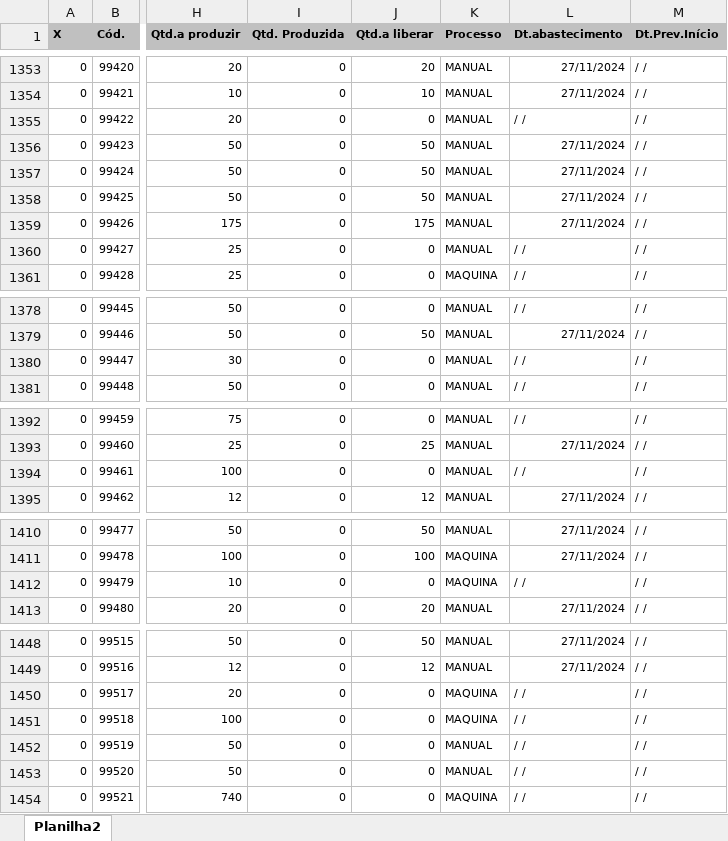
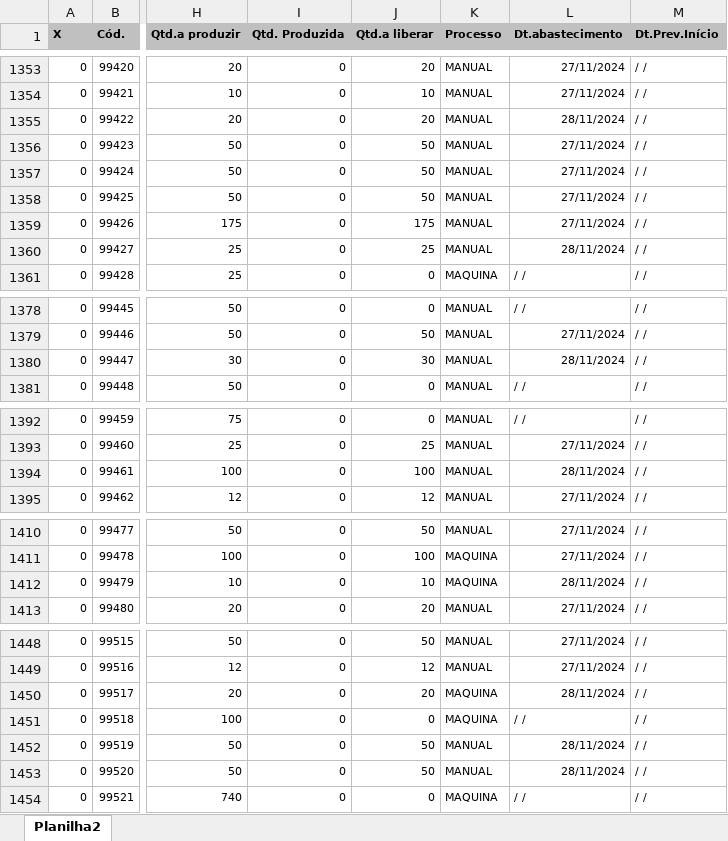
Before and after one commit to zcaus/dash, an Excel workbook: planilha/ABASTECIDOS.XLSX, sheet Planilha2, drawn as a sheet; only a part is shown, gaps mark what is left out; values as stored, in another font and other column widths than the file's, no borders; the diff covers the shown part only; the diff names each change by its address in the sheet, - before the commit and + after, or states it on an @@ line.

```diff
--- a/planilha/ABASTECIDOS.XLSX (sheet Planilha2)
+++ b/planilha/ABASTECIDOS.XLSX (sheet Planilha2)
-J1355 (Qtd.a liberar): 0
+J1355 (Qtd.a liberar): 20
-L1355 (Dt.abastecimento): / /
+L1355 (Dt.abastecimento): 28/11/2024
-J1360 (Qtd.a liberar): 0
+J1360 (Qtd.a liberar): 25
-L1360 (Dt.abastecimento): / /
+L1360 (Dt.abastecimento): 28/11/2024
-J1380 (Qtd.a liberar): 0
+J1380 (Qtd.a liberar): 30
-L1380 (Dt.abastecimento): / /
+L1380 (Dt.abastecimento): 28/11/2024
-J1394 (Qtd.a liberar): 0
+J1394 (Qtd.a liberar): 100
-L1394 (Dt.abastecimento): / /
+L1394 (Dt.abastecimento): 28/11/2024
-J1412 (Qtd.a liberar): 0
+J1412 (Qtd.a liberar): 10
-L1412 (Dt.abastecimento): / /
+L1412 (Dt.abastecimento): 28/11/2024
-J1450 (Qtd.a liberar): 0
+J1450 (Qtd.a liberar): 20
-L1450 (Dt.abastecimento): / /
+L1450 (Dt.abastecimento): 28/11/2024
-J1452:J1453 (Qtd.a liberar): 0
+J1452:J1453 (Qtd.a liberar): 50
-L1452:L1453 (Dt.abastecimento): / /
+L1452:L1453 (Dt.abastecimento): 28/11/2024
```
Also changed, not shown: 88 added rows and 16 edited cells elsewhere in this sheet, planilha/PEDIDOS_VOLPE8.XLSX, planilha/controledosistema.xlsx, 1 other file.
